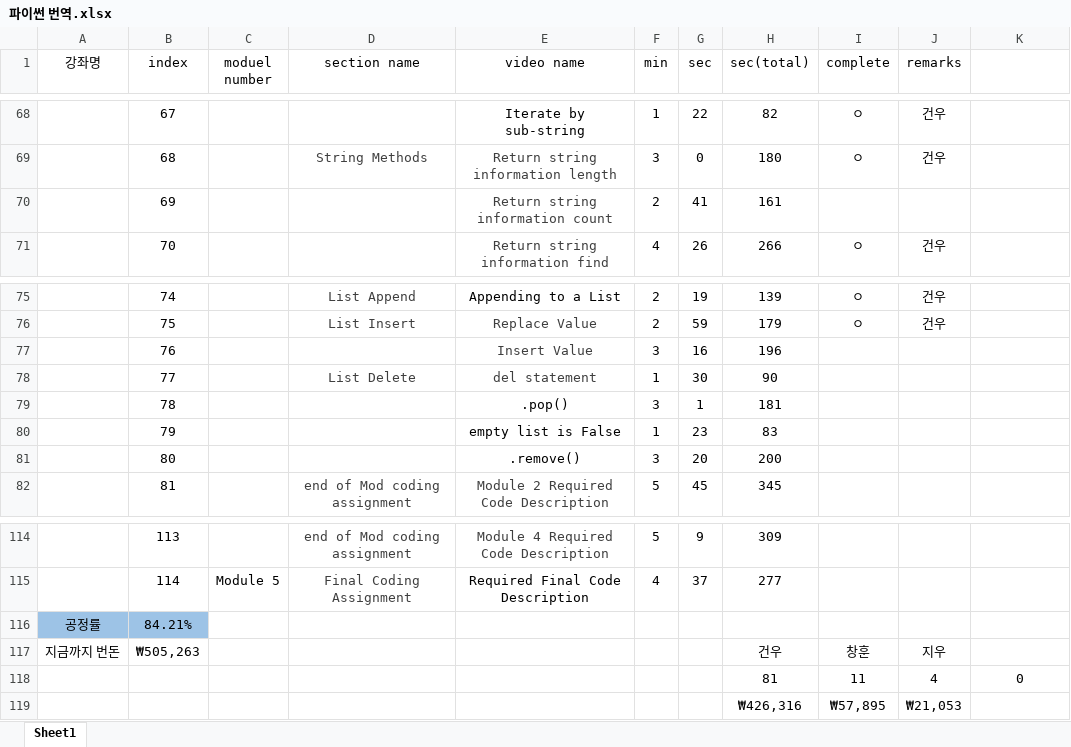
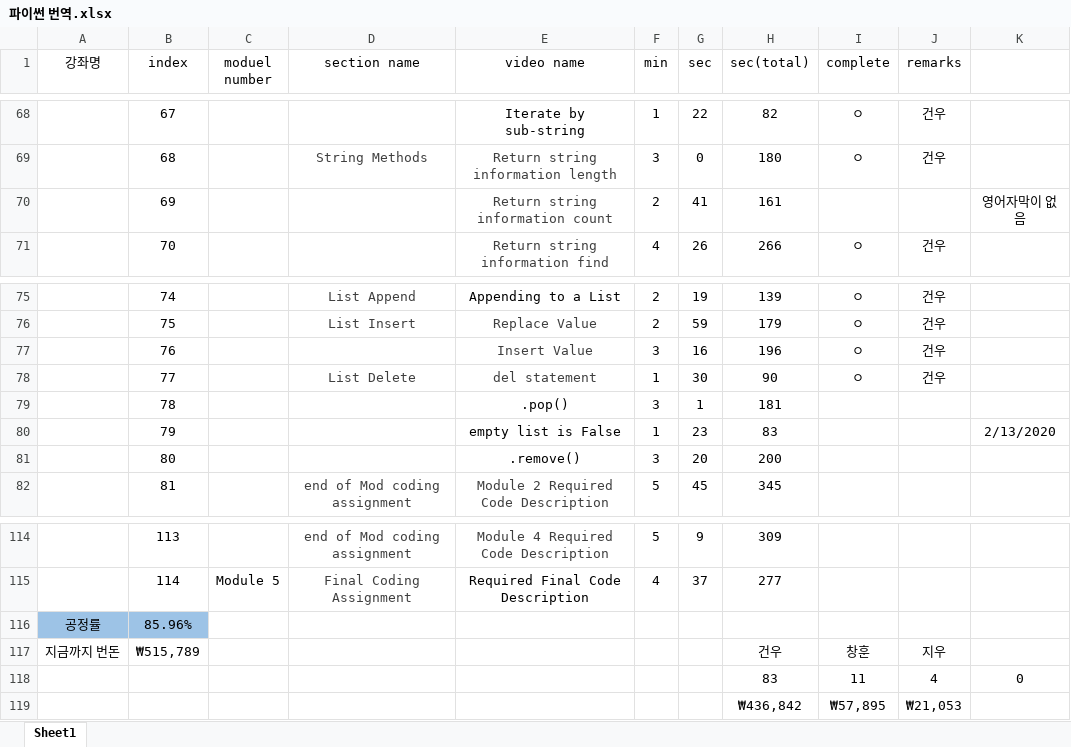
Before and after one commit to DieGlory/python-lecture-translation, an Excel workbook: 파이썬 번역.xlsx, sheet Sheet1, drawn as a sheet; only a part is shown, gaps mark what is left out; values as stored, in another font and other column widths than the file's, no borders; the diff names each change by its address in the sheet, - before the commit and + after, or states it on an @@ line.

```diff
--- a/파이썬 번역.xlsx (sheet Sheet1)
+++ b/파이썬 번역.xlsx (sheet Sheet1)
-K70: (empty)
+K70: 영어자막이 없음
-I77:I78 (complete): (empty)
+I77:I78 (complete): ㅇ
-J77:J78 (remarks): (empty)
+J77:J78 (remarks): 건우
-K80: (empty)
+K80: 2/13/2020
-B116 (index): 84.21%
+B116 (index): 85.96%
-B117 (index): ₩505,263
+B117 (index): ₩515,789
-H118 (sec(total)): 81
+H118 (sec(total)): 83
-H119 (sec(total)): ₩426,316
+H119 (sec(total)): ₩436,842
```
Also changed, not shown: 4 other files.
